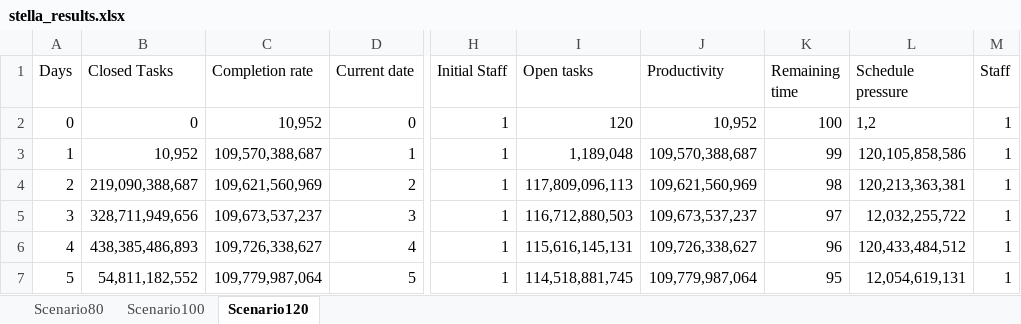
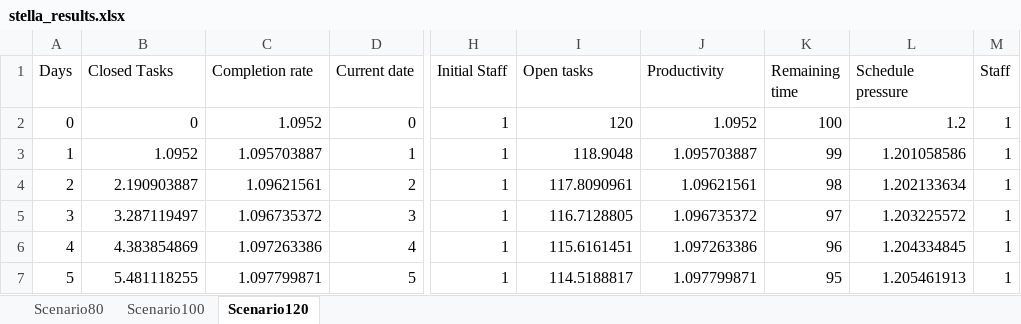
Before and after one commit to transentis/bptk_py_tutorial, an Excel workbook: results/stella_results.xlsx, sheet Scenario120, drawn as a sheet; only a part is shown, gaps mark what is left out; values as stored, in another font and other column widths than the file's, no borders; the diff covers the shown part only; the diff names each change by its address in the sheet, - before the commit and + after, or states it on an @@ line.

```diff
--- a/results/stella_results.xlsx (sheet Scenario120)
+++ b/results/stella_results.xlsx (sheet Scenario120)
-C2 (Completion rate): 10,952
+C2 (Completion rate): 1.0952
-J2 (Productivity): 10,952
+J2 (Productivity): 1.0952
-L2 (Schedule pressure): 1,2
+L2 (Schedule pressure): 1.2
-B3 (Closed Tasks): 10,952
+B3 (Closed Tasks): 1.0952
-C3 (Completion rate): 109,570,388,687
+C3 (Completion rate): 1.095703887
-I3 (Open tasks): 1,189,048
+I3 (Open tasks): 118.9048
-J3 (Productivity): 109,570,388,687
+J3 (Productivity): 1.095703887
-L3 (Schedule pressure): 120,105,858,586
+L3 (Schedule pressure): 1.201058586
-B4 (Closed Tasks): 219,090,388,687
+B4 (Closed Tasks): 2.190903887
-C4 (Completion rate): 109,621,560,969
+C4 (Completion rate): 1.09621561
-I4 (Open tasks): 117,809,096,113
+I4 (Open tasks): 117.8090961
-J4 (Productivity): 109,621,560,969
+J4 (Productivity): 1.09621561
-L4 (Schedule pressure): 120,213,363,381
+L4 (Schedule pressure): 1.202133634
-B5 (Closed Tasks): 328,711,949,656
+B5 (Closed Tasks): 3.287119497
-C5 (Completion rate): 109,673,537,237
+C5 (Completion rate): 1.096735372
-I5 (Open tasks): 116,712,880,503
+I5 (Open tasks): 116.7128805
-J5 (Productivity): 109,673,537,237
+J5 (Productivity): 1.096735372
-L5 (Schedule pressure): 12,032,255,722
+L5 (Schedule pressure): 1.203225572
-B6 (Closed Tasks): 438,385,486,893
+B6 (Closed Tasks): 4.383854869
-C6 (Completion rate): 109,726,338,627
+C6 (Completion rate): 1.097263386
-I6 (Open tasks): 115,616,145,131
+I6 (Open tasks): 115.6161451
-J6 (Productivity): 109,726,338,627
+J6 (Productivity): 1.097263386
-L6 (Schedule pressure): 120,433,484,512
+L6 (Schedule pressure): 1.204334845
-B7 (Closed Tasks): 54,811,182,552
+B7 (Closed Tasks): 5.481118255
-C7 (Completion rate): 109,779,987,064
+C7 (Completion rate): 1.097799871
-I7 (Open tasks): 114,518,881,745
+I7 (Open tasks): 114.5188817
-J7 (Productivity): 109,779,987,064
+J7 (Productivity): 1.097799871
-L7 (Schedule pressure): 12,054,619,131
+L7 (Schedule pressure): 1.205461913
```
Also changed, not shown: 515 edited cells elsewhere in this sheet, sheet Scenario80, sheet Scenario100.
